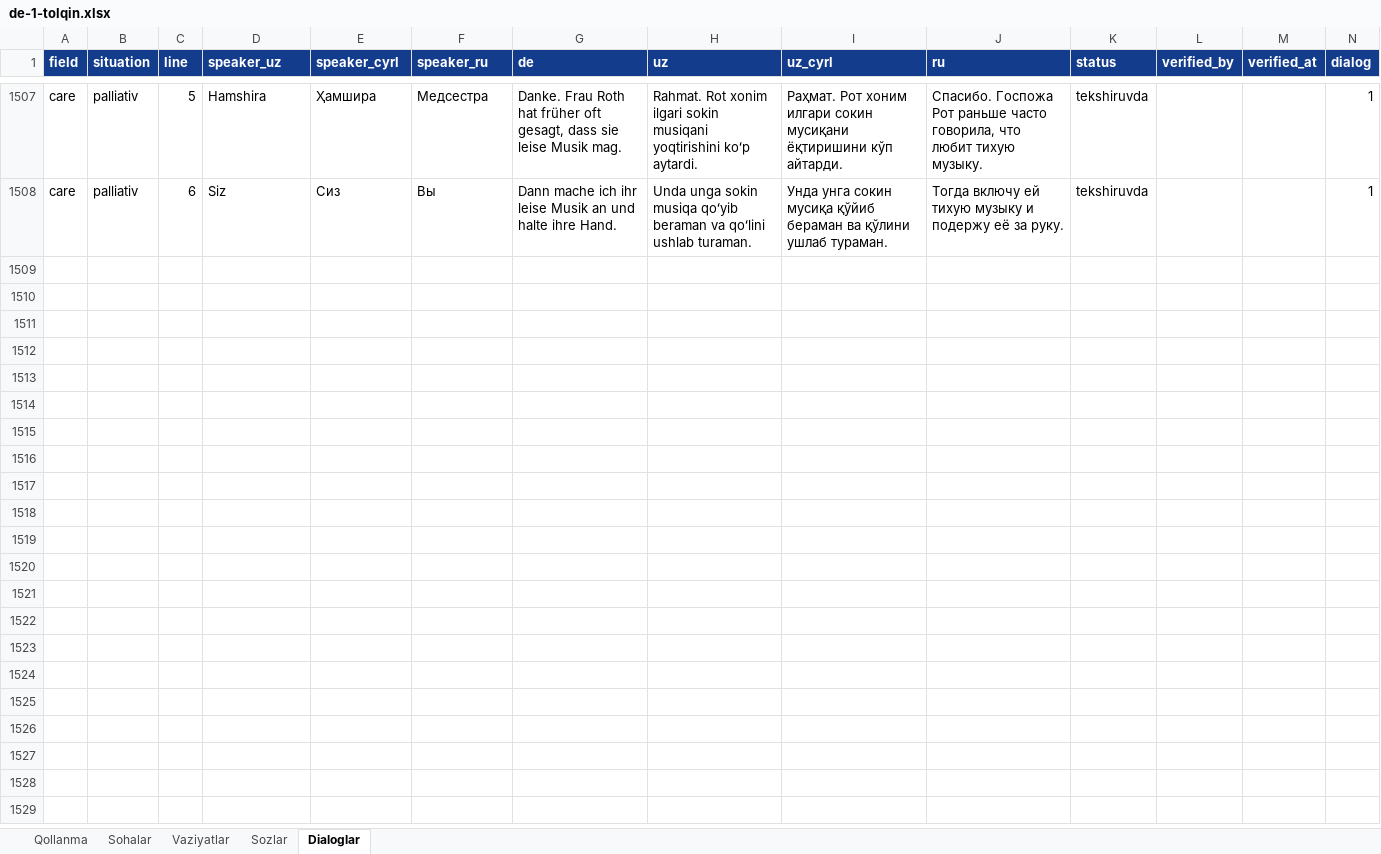
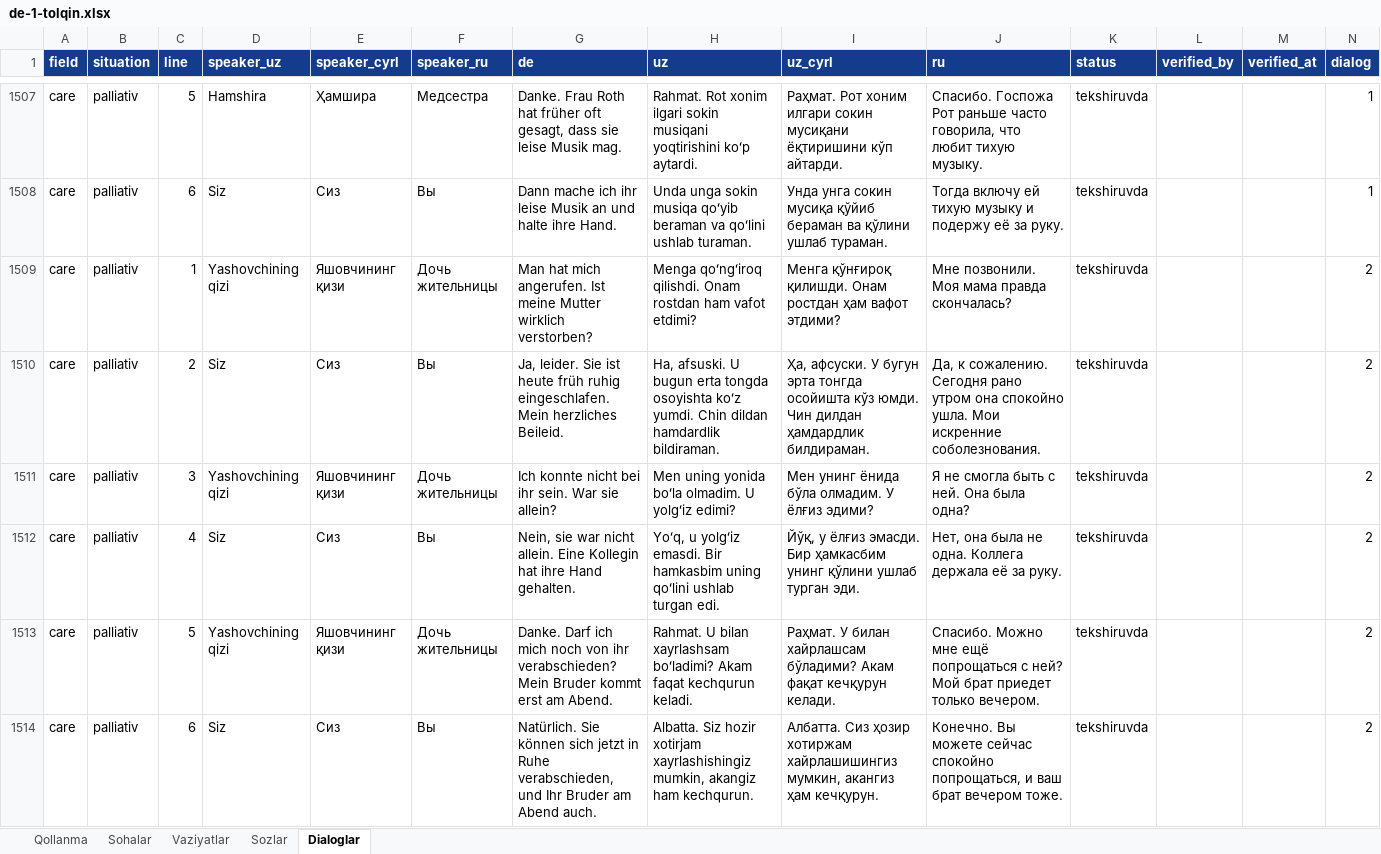
Before and after one commit to Jahon-gir/Qaldirgoch, an Excel workbook: docs/content/de-1-tolqin.xlsx, sheet Dialoglar, drawn as a sheet; only a part is shown, gaps mark what is left out; values as stored, in another font and other column widths than the file's, no borders; the diff names each change by its address in the sheet, - before the commit and + after, or states it on an @@ line.

```diff
--- a/docs/content/de-1-tolqin.xlsx (sheet Dialoglar)
+++ b/docs/content/de-1-tolqin.xlsx (sheet Dialoglar)
+row 1509: care | palliativ | 1 | Yashovchining qizi | Яшовчининг қизи | Дочь жительницы | Man hat mich angerufen. Ist meine Mutter wirklich verstorben? | Menga qoʻngʻiroq qilishdi. Onam rostdan ham vafot etdimi? | Менга қўнғироқ қилишди. Онам ростдан ҳам вафот этдими? | Мне позвонили. Моя мама правда скончалась? | tekshiruvda |  |  | 2
+row 1510: care | palliativ | 2 | Siz | Сиз | Вы | Ja, leider. Sie ist heute früh ruhig eingeschlafen. Mein herzliches Beileid. | Ha, afsuski. U bugun erta tongda osoyishta koʻz yumdi. Chin dildan hamdardlik bildiraman. | Ҳа, афсуски. У бугун эрта тонгда осойишта кўз юмди. Чин дилдан ҳамдардлик билдираман. | Да, к сожалению. Сегодня рано утром она спокойно ушла. Мои искренние соболезнования. | tekshiruvda |  |  | 2
+row 1511: care | palliativ | 3 | Yashovchining qizi | Яшовчининг қизи | Дочь жительницы | Ich konnte nicht bei ihr sein. War sie allein? | Men uning yonida boʻla olmadim. U yolgʻiz edimi? | Мен унинг ёнида бўла олмадим. У ёлғиз эдими? | Я не смогла быть с ней. Она была одна? | tekshiruvda |  |  | 2
+row 1512: care | palliativ | 4 | Siz | Сиз | Вы | Nein, sie war nicht allein. Eine Kollegin hat ihre Hand gehalten. | Yoʻq, u yolgʻiz emasdi. Bir hamkasbim uning qoʻlini ushlab turgan edi. | Йўқ, у ёлғиз эмасди. Бир ҳамкасбим унинг қўлини ушлаб турган эди. | Нет, она была не одна. Коллега держала её за руку. | tekshiruvda |  |  | 2
+row 1513: care | palliativ | 5 | Yashovchining qizi | Яшовчининг қизи | Дочь жительницы | Danke. Darf ich mich noch von ihr verabschieden? Mein Bruder kommt erst am Abend. | Rahmat. U bilan xayrlashsam boʻladimi? Akam faqat kechqurun keladi. | Раҳмат. У билан хайрлашсам бўладими? Акам фақат кечқурун келади. | Спасибо. Можно мне ещё попрощаться с ней? Мой брат приедет только вечером. | tekshiruvda |  |  | 2
+row 1514: care | palliativ | 6 | Siz | Сиз | Вы | Natürlich. Sie können sich jetzt in Ruhe verabschieden, und Ihr Bruder am Abend auch. | Albatta. Siz hozir xotirjam xayrlashishingiz mumkin, akangiz ham kechqurun. | Албатта. Сиз ҳозир хотиржам хайрлашишингиз мумкин, акангиз ҳам кечқурун. | Конечно. Вы можете сейчас спокойно попрощаться, и ваш брат вечером тоже. | tekshiruvda |  |  | 2
```
Also changed, not shown: 3 other files.
